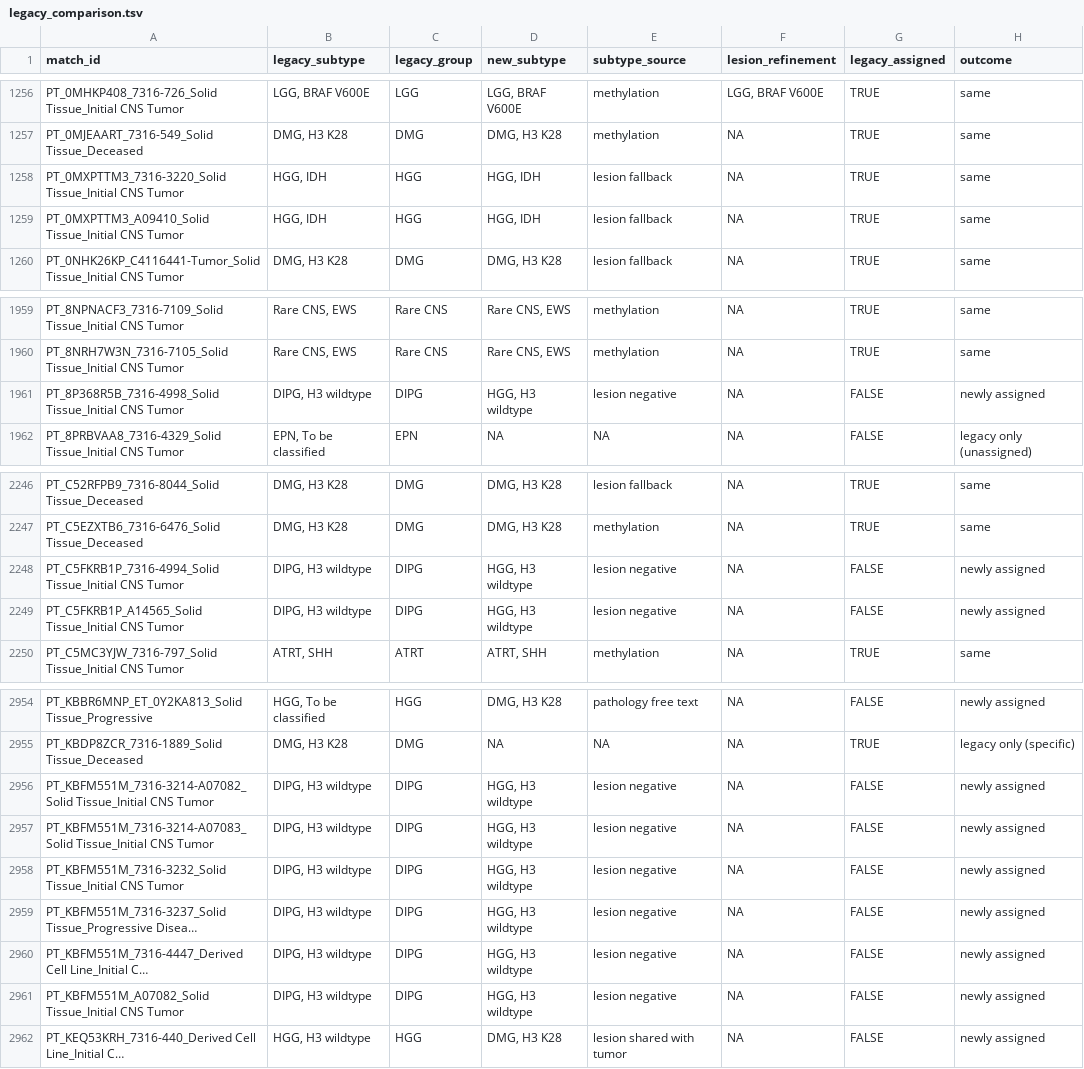
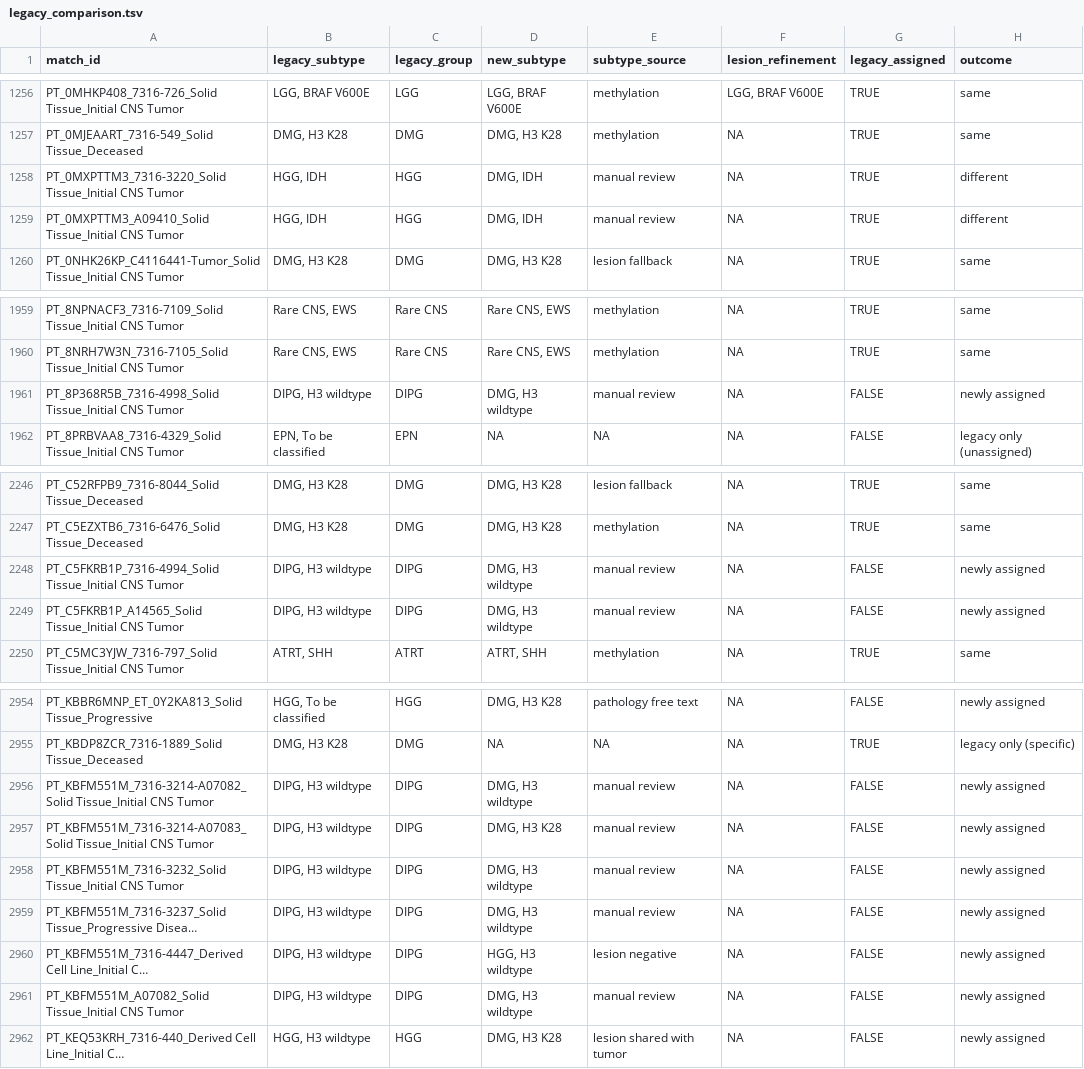
Before and after one commit to rokitalab/OpenPedCan-Project-CNH, a TSV file: analyses/molecular-subtyping-CNS/results/legacy_comparison.tsv, drawn as a sheet; only a part is shown, gaps mark what is left out; long unchanged cells end in …; the diff names each change by its address in the sheet, - before the commit and + after, or states it on an @@ line.

```diff
--- a/analyses/molecular-subtyping-CNS/results/legacy_comparison.tsv
+++ b/analyses/molecular-subtyping-CNS/results/legacy_comparison.tsv
-D1258:D1259 (new_subtype): HGG, IDH
+D1258:D1259 (new_subtype): DMG, IDH
-E1258:E1259 (subtype_source): lesion fallback
+E1258:E1259 (subtype_source): manual review
-H1258:H1259 (outcome): same
+H1258:H1259 (outcome): different
-D1961 (new_subtype): HGG, H3 wildtype
+D1961 (new_subtype): DMG, H3 wildtype
-E1961 (subtype_source): lesion negative
+E1961 (subtype_source): manual review
-D2248:D2249 (new_subtype): HGG, H3 wildtype
+D2248:D2249 (new_subtype): DMG, H3 wildtype
-E2248:E2249 (subtype_source): lesion negative
+E2248:E2249 (subtype_source): manual review
-D2956 (new_subtype): HGG, H3 wildtype
+D2956 (new_subtype): DMG, H3 wildtype
-E2956:E2959 (subtype_source): lesion negative
+E2956:E2959 (subtype_source): manual review
-D2957 (new_subtype): HGG, H3 wildtype
+D2957 (new_subtype): DMG, H3 K28
-D2958:D2959 (new_subtype): HGG, H3 wildtype
+D2958:D2959 (new_subtype): DMG, H3 wildtype
-D2961 (new_subtype): HGG, H3 wildtype
+D2961 (new_subtype): DMG, H3 wildtype
-E2961 (subtype_source): lesion negative
+E2961 (subtype_source): manual review
```
Also changed, not shown: analyses/molecular-subtyping-CNS/input/manual_subtype_review.tsv, analyses/molecular-subtyping-CNS/results/cell_line_tumor_concordance.tsv, 6 other files.
